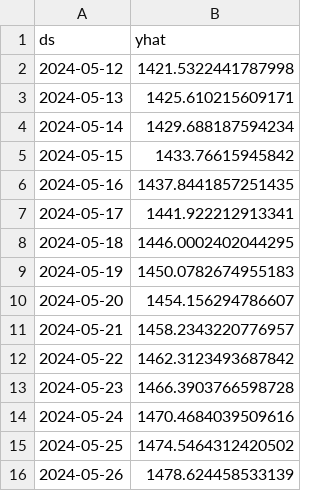
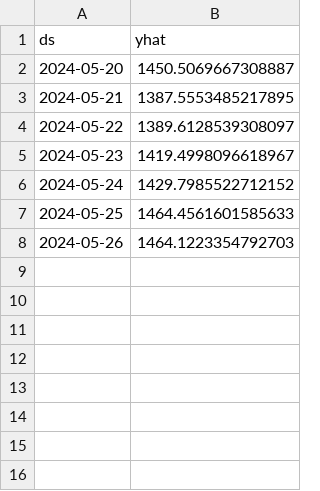
Before and after one commit to waliulrayhan/SGM-Python-API, a CSV file: capacity_forecast_-Nx2n3fX4tZXG6DFHj8O.csv, drawn as a sheet.

```diff
--- a/capacity_forecast_-Nx2n3fX4tZXG6DFHj8O.csv
+++ b/capacity_forecast_-Nx2n3fX4tZXG6DFHj8O.csv
@@ -1,16 +1,8 @@
 ds,yhat
-2024-05-12,1421.5322441787998
-2024-05-13,1425.610215609171
-2024-05-14,1429.688187594234
-2024-05-15,1433.76615945842
-2024-05-16,1437.8441857251435
-2024-05-17,1441.922212913341
-2024-05-18,1446.0002402044295
-2024-05-19,1450.0782674955183
-2024-05-20,1454.156294786607
-2024-05-21,1458.2343220776957
-2024-05-22,1462.3123493687842
-2024-05-23,1466.3903766598728
-2024-05-24,1470.4684039509616
-2024-05-25,1474.5464312420502
-2024-05-26,1478.624458533139
+2024-05-20,1450.5069667308887
+2024-05-21,1387.5553485217895
+2024-05-22,1389.6128539308097
+2024-05-23,1419.4998096618967
+2024-05-24,1429.7985522712152
+2024-05-25,1464.4561601585633
+2024-05-26,1464.1223354792703
```
Also changed, not shown: capacity_forecast_-NxXNR6vVdQY2Av4KVWc.csv, demand_forecast_-Nx2n3fX4tZXG6DFHj8O.csv, 2 other files.
